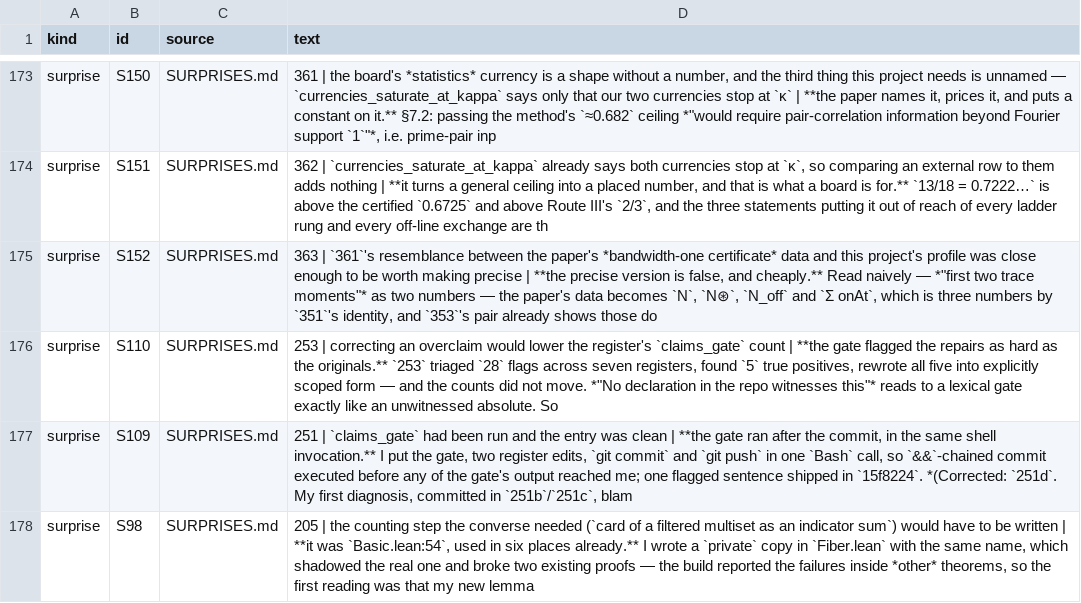
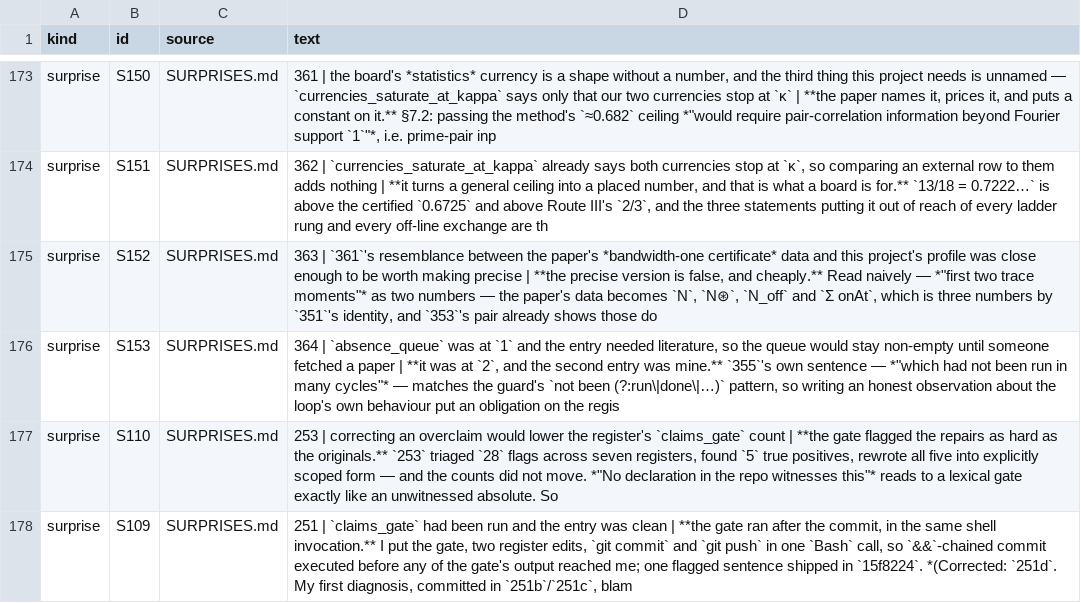
Before and after one commit to LaPingvino/riemann-overlay, a TSV file: forensics/process_index.tsv, drawn as a sheet; only a part is shown, gaps mark what is left out; the shorter side is filled out with more unchanged rows.

Commit message:
364: the absence queue at zero, and why that is a weaker claim than it sounds
Went to adjudicate the queue's one live entry and found TWO — 355's own
sentence had joined it. "the arXiv sweep ... which had NOT BEEN RUN in many
cycles" matches the guard's not-been-run pattern, so an honest observation
about the loop's behaviour put an obligation on the register. Settled by
DATING it ("at SESSION 355"), which is the convention the guard already
recognises. S153.

T3 is blocked, and the blocker is narrower than "needs literature". Its
content is a chronology, and four lines above it the register says "Date
verification is a prerequisite, not a formality" — so undated it is not a
control but a story.

Searched: one arxiv.org query, "Fermat Last Theorem modular elliptic
curves history", zero parsed hits. The sandbox's four allowlisted hosts
include no bibliographic database, and the FLT chain's sources are journal
publications from 1847, 1986, 1990 and 1995.

Declined: writing the chain from memory. S27 forbids it, and a chronology
I cannot date is the failure mode T3 exists to detect in others. Filed as
blocked-with-a-named-blocker rather than not-started. One allowlist entry
for any dated bibliographic host would unblock it — Joop's call, small.

Wildcard: what does "zero" mean? The queue is at 0 because one claim was
dated and one adjudicated as blocked — NOT because either subject now
exists. Nothing was accomplished about T3 itself. Calibration 9/9, exit 0.

Build green (8862 jobs), sorries 0, axioms 0 certified / 6 declared,
warnings 54, duplication floor 26, overclaim floor 203, MAP.md updated and
0 unresolved, session_gate 16/16. No Lean changed.

```diff
--- a/forensics/process_index.tsv
+++ b/forensics/process_index.tsv
@@ -175,2 +175,3 @@ surprise	S151	SURPRISES.md	362 | `currencies_saturate_at_kappa` already says bot
 surprise	S152	SURPRISES.md	363 | `361`'s resemblance between the paper's *bandwidth-one certificate* data and this project's profile was close enough to be worth making precise | **the precise version is false, and cheaply.** Read naively — *"first two trace moments"* as two numbers — the paper's data becomes `N`, `N⊛`, `N_off` and `Σ onAt`, which is three numbers by `351`'s identity, and `353`'s pair already shows those do
+surprise	S153	SURPRISES.md	364 | `absence_queue` was at `1` and the entry needed literature, so the queue would stay non-empty until someone fetched a paper | **it was at `2`, and the second entry was mine.** `355`'s own sentence — *"which had not been run in many cycles"* — matches the guard's `not been (?:run\|done\|…)` pattern, so writing an honest observation about the loop's own behaviour put an obligation on the regis
 surprise	S110	SURPRISES.md	253 | correcting an overclaim would lower the register's `claims_gate` count | **the gate flagged the repairs as hard as the originals.** `253` triaged `28` flags across seven registers, found `5` true positives, rewrote all five into explicitly scoped form — and the counts did not move. *"No declaration in the repo witnesses this"* reads to a lexical gate exactly like an unwitnessed absolute. So
```
Also changed, not shown: 5 other files.
